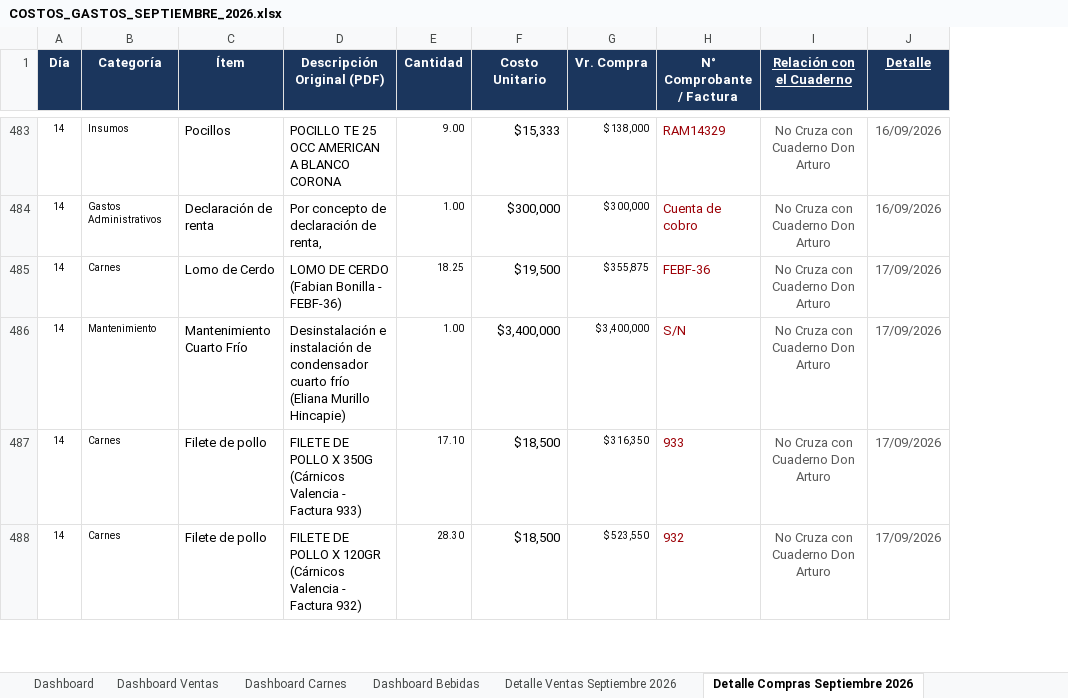
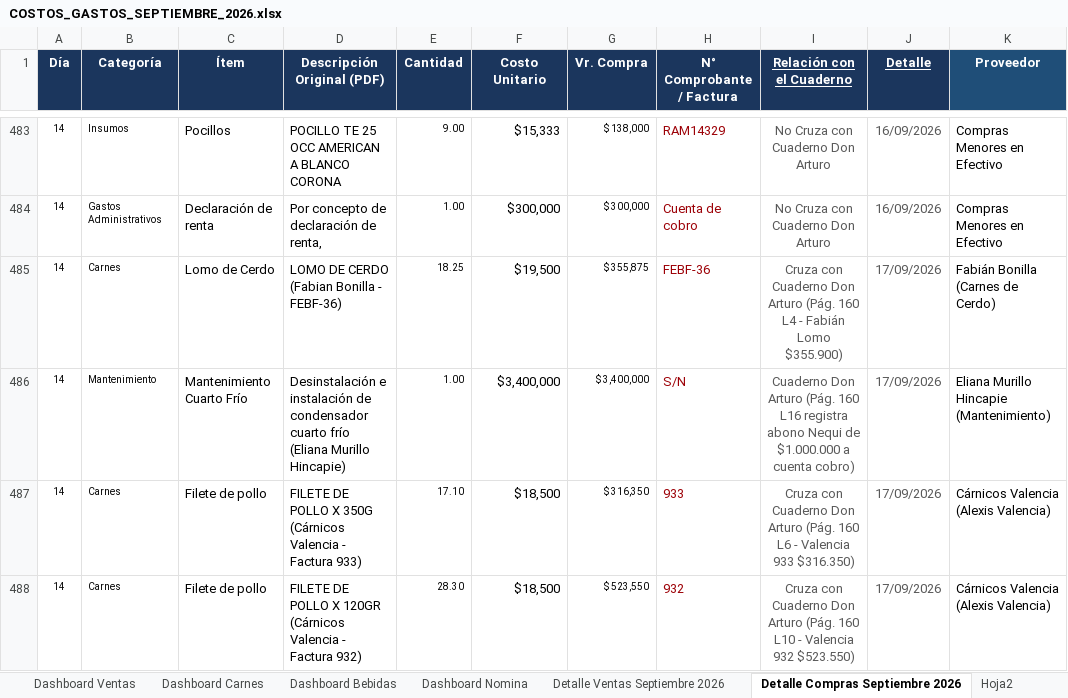
Before and after one commit to jungle13/lafincaweb, an Excel workbook: DOCUMENTOS BASE/COSTOS_GASTOS_SEPTIEMBRE_2026.xlsx, sheet Detalle Compras Septiembre 2026, drawn as a sheet; only a part is shown, gaps mark what is left out; values as stored, in another font and other column widths than the file's, no borders; the diff covers the shown part only; the diff names each change by its address in the sheet, - before the commit and + after, or states it on an @@ line.

Commit message:
feat: ingesta de ventas (01-20), movimientos bodeguero pendientes y actualizacion de compras septiembre a 722 transacciones

```diff
--- a/DOCUMENTOS BASE/COSTOS_GASTOS_SEPTIEMBRE_2026.xlsx (sheet Detalle Compras Septiembre 2026)
+++ b/DOCUMENTOS BASE/COSTOS_GASTOS_SEPTIEMBRE_2026.xlsx (sheet Detalle Compras Septiembre 2026)
+sheet tab: Dashboard Nomina
+sheet tab: Hoja2
+column K (Proveedor), rows 483-488: Compras Menores en Efectivo | Compras Menores en Efectivo | Fabián Bonilla (Carnes de Cerdo) | Eliana Murillo Hincapie (Mantenimiento) | Cárnicos Valencia (Alexis Valencia) | Cárnicos Valencia (Alexis Valencia)
-I485 (Relación con el Cuaderno): No Cruza con Cuaderno Don Arturo
+I485 (Relación con el Cuaderno): Cruza con Cuaderno Don Arturo (Pág. 160 L4 - Fabián Lomo $355.900)
-I486 (Relación con el Cuaderno): No Cruza con Cuaderno Don Arturo
+I486 (Relación con el Cuaderno): Cuaderno Don Arturo (Pág. 160 L16 registra abono Nequi de $1.000.000 a cuenta cobro)
-I487 (Relación con el Cuaderno): No Cruza con Cuaderno Don Arturo
+I487 (Relación con el Cuaderno): Cruza con Cuaderno Don Arturo (Pág. 160 L6 - Valencia 933 $316.350)
-I488 (Relación con el Cuaderno): No Cruza con Cuaderno Don Arturo
+I488 (Relación con el Cuaderno): Cruza con Cuaderno Don Arturo (Pág. 160 L10 - Valencia 932 $523.550)
```
Also changed, not shown: 155 added rows, 22 edited cells and cell formats elsewhere in this sheet, sheet Auditoria libro de Caja, sheet Dashboard Carnes, sheet Auditoría Cuaderno vs Excel, sheet Dashboard Bebidas, sheet Dashboard, sheet Detalle Ventas Septiembre 2026, other sheet tabs, formulas that keep their value, hidden cells, 17 other files.
